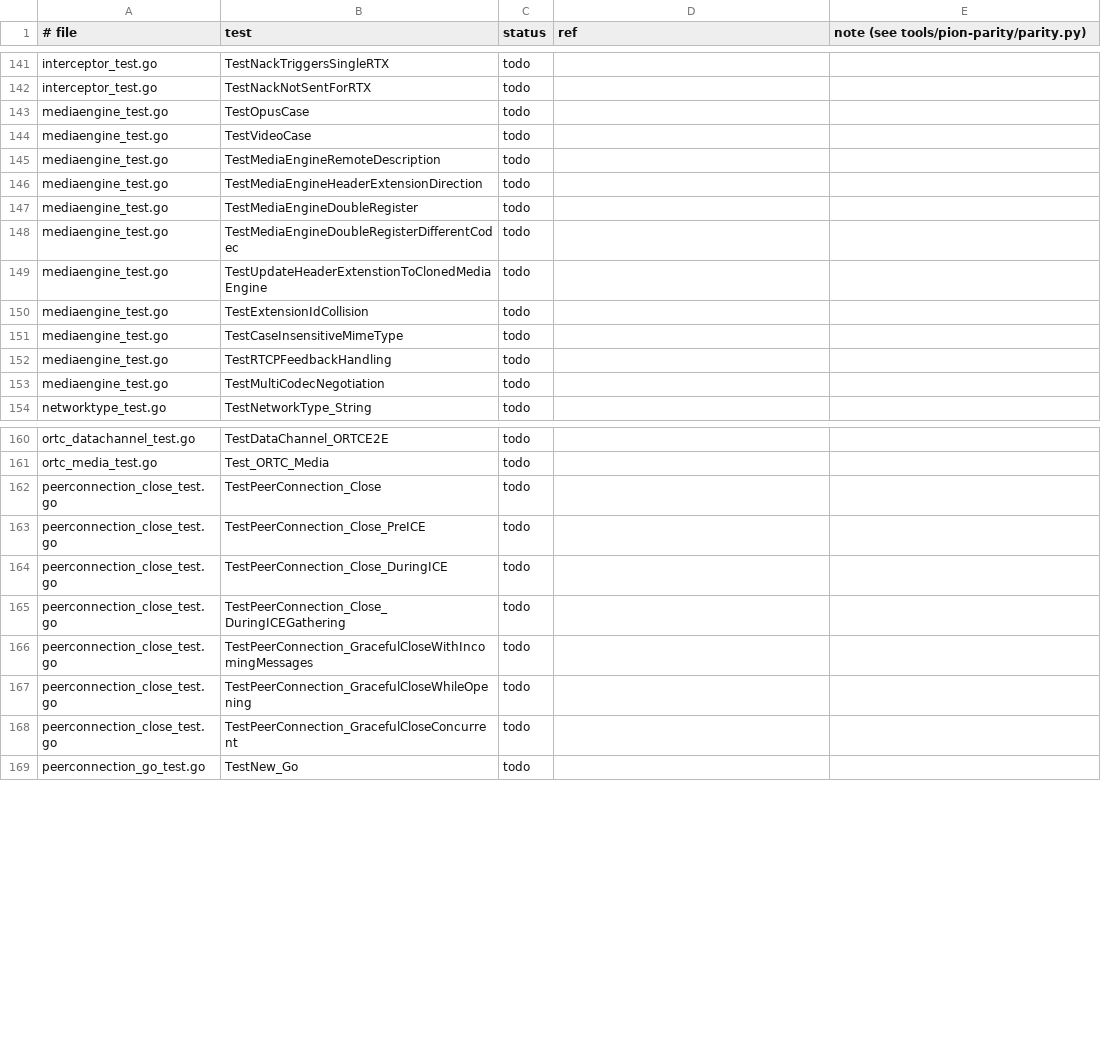
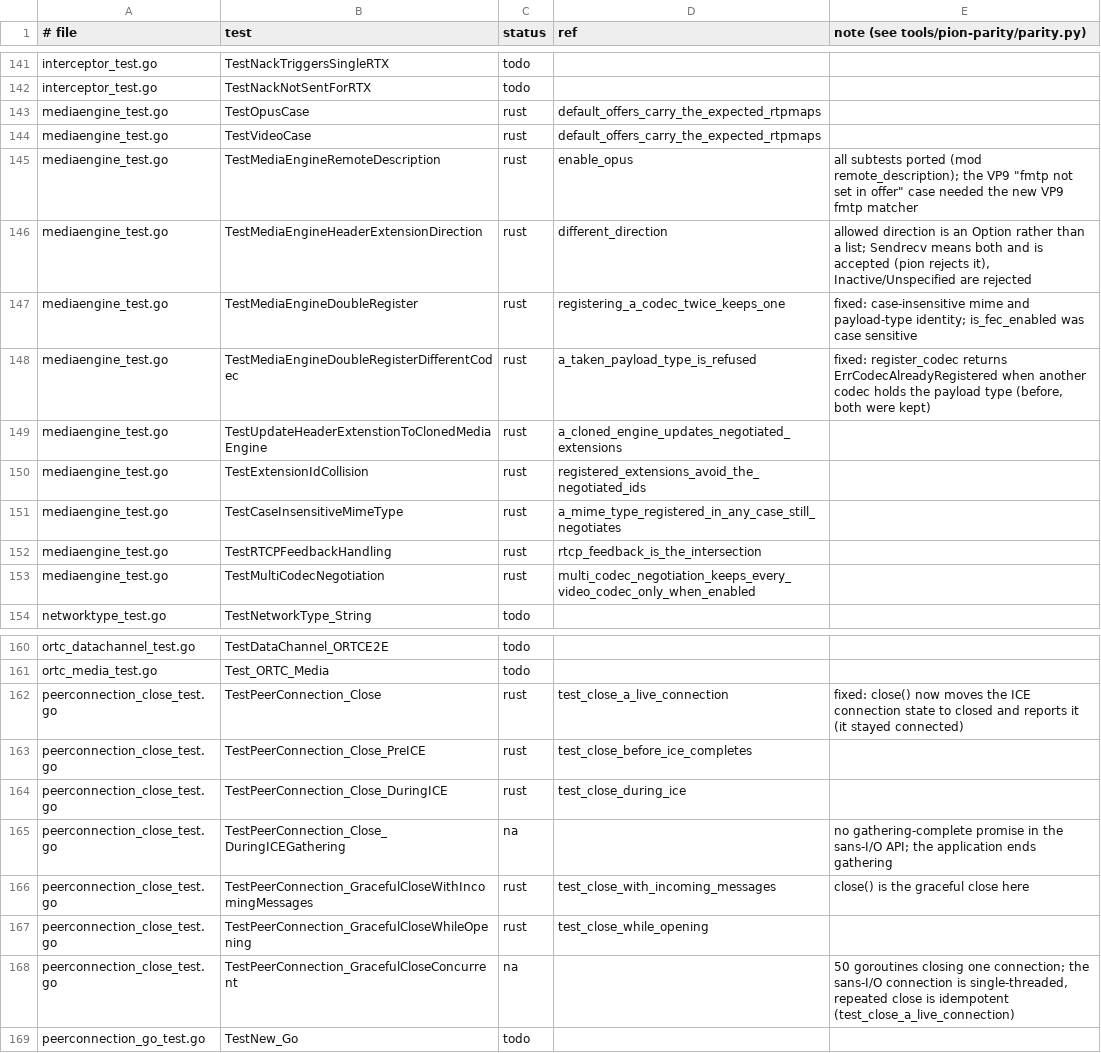
Before and after one commit to iamleson98/webrtc, a TSV file: tools/pion-parity/ledger/webrtc.tsv, drawn as a sheet; only a part is shown, gaps mark what is left out; the diff covers the shown part only.

```diff
--- a/tools/pion-parity/ledger/webrtc.tsv
+++ b/tools/pion-parity/ledger/webrtc.tsv
@@ -142,13 +142,13 @@ interceptor_test.go	TestNackTriggersSingleRTX	todo
 interceptor_test.go	TestNackNotSentForRTX	todo		
-mediaengine_test.go	TestOpusCase	todo		
-mediaengine_test.go	TestVideoCase	todo		
-mediaengine_test.go	TestMediaEngineRemoteDescription	todo		
-mediaengine_test.go	TestMediaEngineHeaderExtensionDirection	todo		
-mediaengine_test.go	TestMediaEngineDoubleRegister	todo		
-mediaengine_test.go	TestMediaEngineDoubleRegisterDifferentCodec	todo		
-mediaengine_test.go	TestUpdateHeaderExtenstionToClonedMediaEngine	todo		
-mediaengine_test.go	TestExtensionIdCollision	todo		
-mediaengine_test.go	TestCaseInsensitiveMimeType	todo		
-mediaengine_test.go	TestRTCPFeedbackHandling	todo		
-mediaengine_test.go	TestMultiCodecNegotiation	todo		
+mediaengine_test.go	TestOpusCase	rust	default_offers_carry_the_expected_rtpmaps	
+mediaengine_test.go	TestVideoCase	rust	default_offers_carry_the_expected_rtpmaps	
+mediaengine_test.go	TestMediaEngineRemoteDescription	rust	enable_opus	all subtests ported (mod remote_description); the VP9 "fmtp not set in offer" case needed the new VP9 fmtp matcher
+mediaengine_test.go	TestMediaEngineHeaderExtensionDirection	rust	different_direction	allowed direction is an Option rather than a list; Sendrecv means both and is accepted (pion rejects it), Inactive/Unspecified are rejected
+mediaengine_test.go	TestMediaEngineDoubleRegister	rust	registering_a_codec_twice_keeps_one	fixed: case-insensitive mime and payload-type identity; is_fec_enabled was case sensitive
+mediaengine_test.go	TestMediaEngineDoubleRegisterDifferentCodec	rust	a_taken_payload_type_is_refused	fixed: register_codec returns ErrCodecAlreadyRegistered when another codec holds the payload type (before, both were kept)
+mediaengine_test.go	TestUpdateHeaderExtenstionToClonedMediaEngine	rust	a_cloned_engine_updates_negotiated_extensions	
+mediaengine_test.go	TestExtensionIdCollision	rust	registered_extensions_avoid_the_negotiated_ids	
+mediaengine_test.go	TestCaseInsensitiveMimeType	rust	a_mime_type_registered_in_any_case_still_negotiates	
+mediaengine_test.go	TestRTCPFeedbackHandling	rust	rtcp_feedback_is_the_intersection	
+mediaengine_test.go	TestMultiCodecNegotiation	rust	multi_codec_negotiation_keeps_every_video_codec_only_when_enabled	
 networktype_test.go	TestNetworkType_String	todo		
@@ -161,9 +161,9 @@ ortc_datachannel_test.go	TestDataChannel_ORTCE2E	todo
 ortc_media_test.go	Test_ORTC_Media	todo		
-peerconnection_close_test.go	TestPeerConnection_Close	todo		
-peerconnection_close_test.go	TestPeerConnection_Close_PreICE	todo		
-peerconnection_close_test.go	TestPeerConnection_Close_DuringICE	todo		
-peerconnection_close_test.go	TestPeerConnection_Close_DuringICEGathering	todo		
-peerconnection_close_test.go	TestPeerConnection_GracefulCloseWithIncomingMessages	todo		
-peerconnection_close_test.go	TestPeerConnection_GracefulCloseWhileOpening	todo		
-peerconnection_close_test.go	TestPeerConnection_GracefulCloseConcurrent	todo		
+peerconnection_close_test.go	TestPeerConnection_Close	rust	test_close_a_live_connection	fixed: close() now moves the ICE connection state to closed and reports it (it stayed connected)
+peerconnection_close_test.go	TestPeerConnection_Close_PreICE	rust	test_close_before_ice_completes	
+peerconnection_close_test.go	TestPeerConnection_Close_DuringICE	rust	test_close_during_ice	
+peerconnection_close_test.go	TestPeerConnection_Close_DuringICEGathering	na		no gathering-complete promise in the sans-I/O API; the application ends gathering
+peerconnection_close_test.go	TestPeerConnection_GracefulCloseWithIncomingMessages	rust	test_close_with_incoming_messages	close() is the graceful close here
+peerconnection_close_test.go	TestPeerConnection_GracefulCloseWhileOpening	rust	test_close_while_opening	
+peerconnection_close_test.go	TestPeerConnection_GracefulCloseConcurrent	na		50 goroutines closing one connection; the sans-I/O connection is single-threaded, repeated close is idempotent (test_close_a_live_connection)
 peerconnection_go_test.go	TestNew_Go	todo		
```
Also changed, not shown: 28 edited cells elsewhere in this file, 1 other file.
